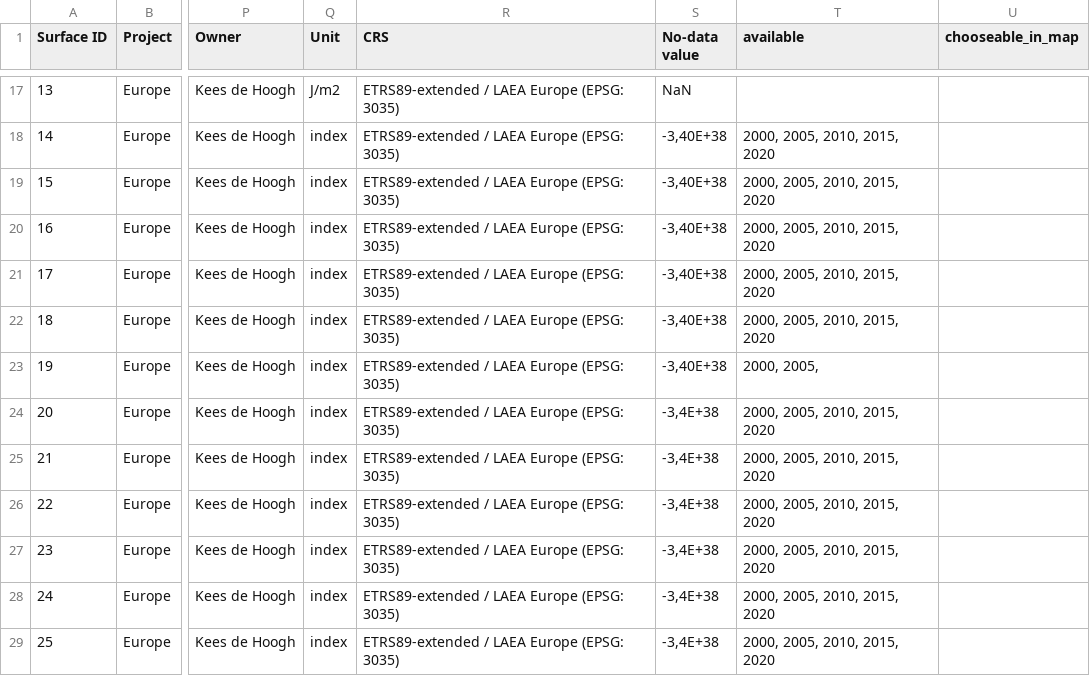
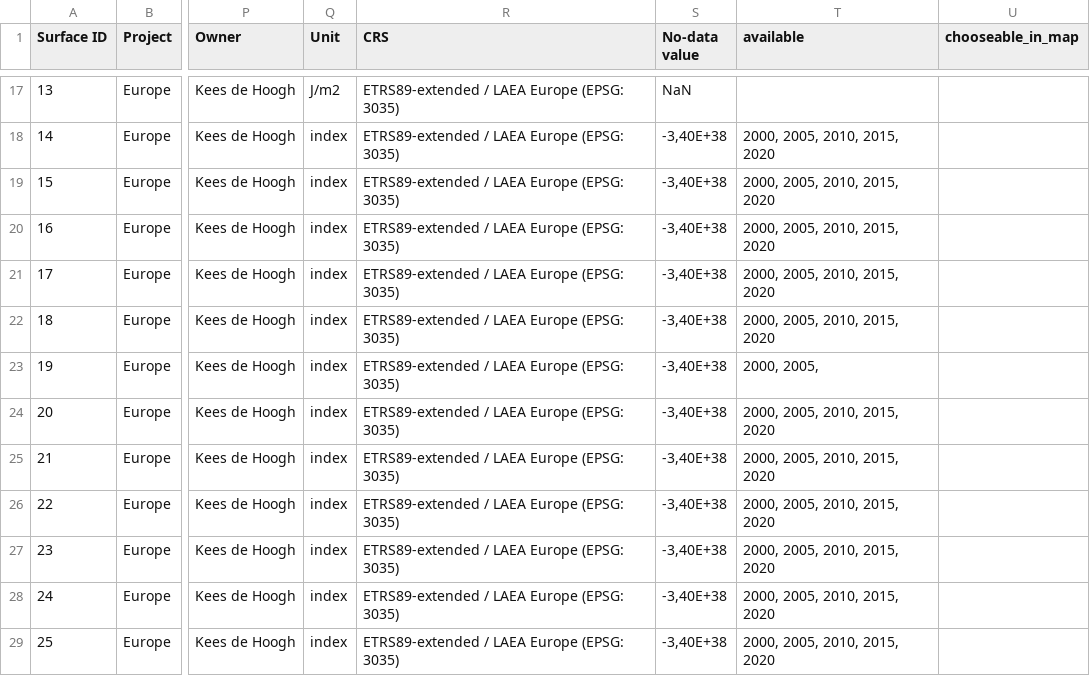
Before and after one commit to UtrechtUniversity/Exposome-Map-Documents, a CSV file: Exposome_maps_inventory/Exposome maps inventory.csv, drawn as a sheet; only a part is shown, gaps mark what is left out; the diff covers the shown part only; the diff names each change by its address in the sheet, - before the commit and + after, or states it on an @@ line.

Commit message:
Add to maps inventory

```diff
--- a/Exposome_maps_inventory/Exposome maps inventory.csv
+++ b/Exposome_maps_inventory/Exposome maps inventory.csv
-S24:S29 (No-data value): -3,4E+38
+S24:S29 (No-data value): -3,40E+38
```
Also changed, not shown: 14 edited cells elsewhere in this file.
